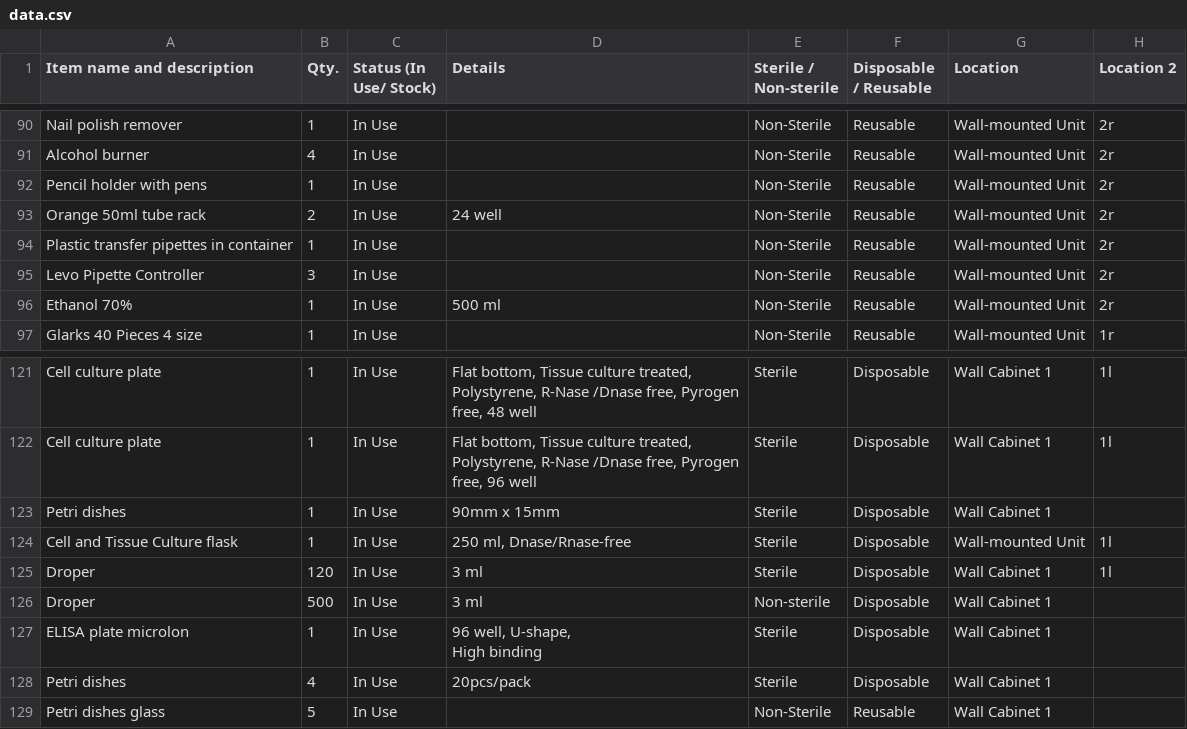
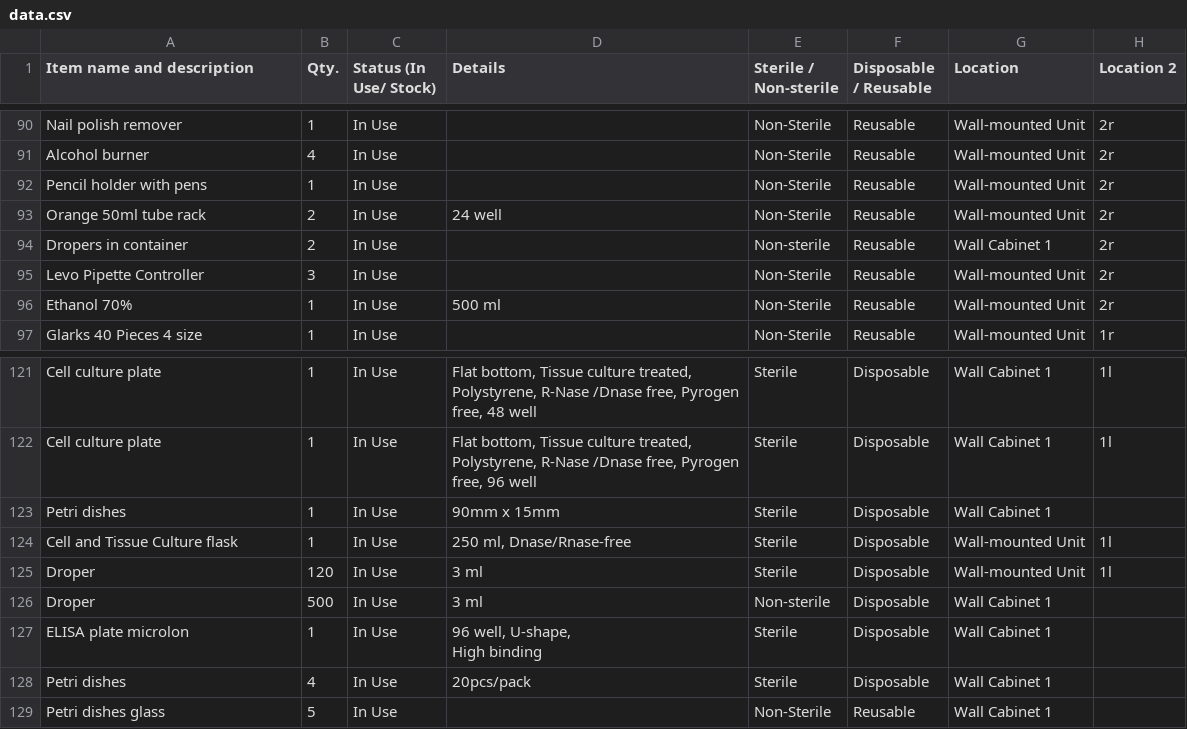
Before and after one commit to mane-poghosyan/lab-inventory, a CSV file: data.csv, drawn as a sheet; only a part is shown, gaps mark what is left out.

Commit message:
Update inventory via Admin panel

```diff
--- a/data.csv
+++ b/data.csv
@@ -93,3 +93,3 @@ Item name and description,Qty.,Status (In Use/ Stock),Details,Sterile / Non-ster
 "Orange 50ml tube rack",2,"In Use","24 well","Non-Sterile","Reusable","Wall-mounted Unit","2r"
-"Plastic transfer pipettes in container",1,"In Use","","Non-Sterile","Reusable","Wall-mounted Unit","2r"
+"Dropers in container",2,"In Use","","Non-sterile","Reusable","Wall Cabinet 1","2r"
 "Levo Pipette Controller",3,"In Use","","Non-Sterile","Reusable","Wall-mounted Unit","2r"
@@ -124,3 +124,3 @@ Item name and description,Qty.,Status (In Use/ Stock),Details,Sterile / Non-ster
 "Cell and Tissue Culture flask",1,"In Use","250 ml, Dnase/Rnase-free","Sterile","Disposable","Wall-mounted Unit","1l"
-"Droper",120,"In Use","3 ml","Sterile","Disposable","Wall Cabinet 1","1l"
+"Droper",120,"In Use","3 ml","Sterile","Disposable","Wall-mounted Unit","1l"
 "Droper",500,"In Use","3 ml","Non-sterile","Disposable","Wall Cabinet 1",""
```
